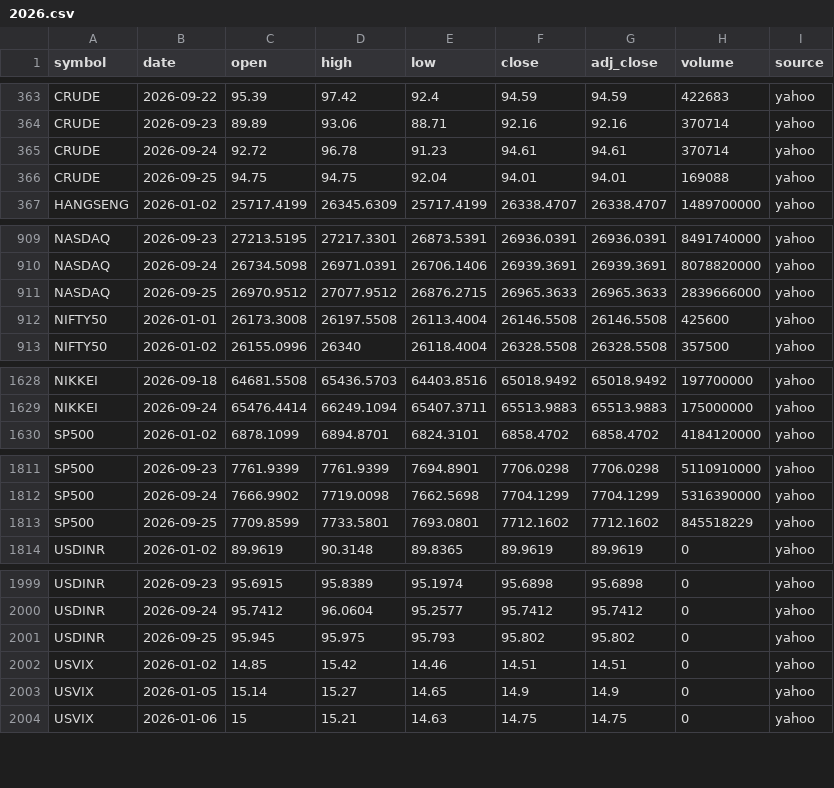
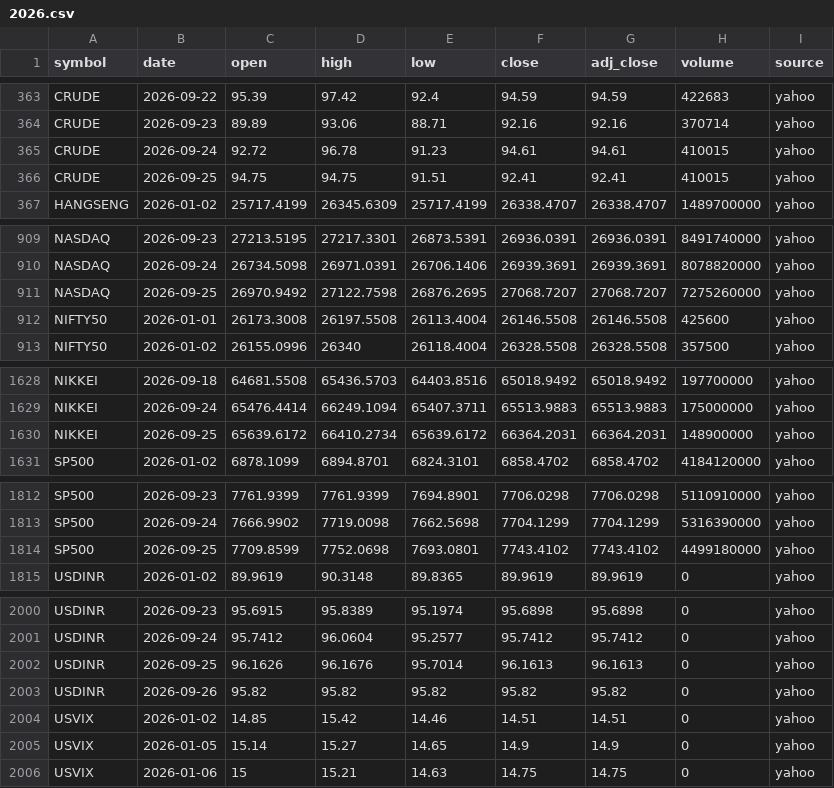
Before and after one commit to san1eev1/Stock-predictor, a CSV file: indices/2026.csv, drawn as a sheet; only a part is shown, gaps mark what is left out; the diff covers the shown part only.

```diff
--- a/indices/2026.csv
+++ b/indices/2026.csv
@@ -364,4 +364,4 @@ CRUDE,2026-09-22,95.39,97.42,92.4,94.59,94.59,422683,yahoo
 CRUDE,2026-09-23,89.89,93.06,88.71,92.16,92.16,370714,yahoo
-CRUDE,2026-09-24,92.72,96.78,91.23,94.61,94.61,370714,yahoo
-CRUDE,2026-09-25,94.75,94.75,92.04,94.01,94.01,169088,yahoo
+CRUDE,2026-09-24,92.72,96.78,91.23,94.61,94.61,410015,yahoo
+CRUDE,2026-09-25,94.75,94.75,91.51,92.41,92.41,410015,yahoo
 HANGSENG,2026-01-02,25717.4199,26345.6309,25717.4199,26338.4707,26338.4707,1489700000,yahoo
@@ -910,3 +910,3 @@ NASDAQ,2026-09-23,27213.5195,27217.3301,26873.5391,26936.0391,26936.0391,8491740
 NASDAQ,2026-09-24,26734.5098,26971.0391,26706.1406,26939.3691,26939.3691,8078820000,yahoo
-NASDAQ,2026-09-25,26970.9512,27077.9512,26876.2715,26965.3633,26965.3633,2839666000,yahoo
+NASDAQ,2026-09-25,26970.9492,27122.7598,26876.2695,27068.7207,27068.7207,7275260000,yahoo
 NIFTY50,2026-01-01,26173.3008,26197.5508,26113.4004,26146.5508,26146.5508,425600,yahoo
@@ -1629,2 +1629,3 @@ NIKKEI,2026-09-18,64681.5508,65436.5703,64403.8516,65018.9492,65018.9492,1977000
 NIKKEI,2026-09-24,65476.4414,66249.1094,65407.3711,65513.9883,65513.9883,175000000,yahoo
+NIKKEI,2026-09-25,65639.6172,66410.2734,65639.6172,66364.2031,66364.2031,148900000,yahoo
 SP500,2026-01-02,6878.1099,6894.8701,6824.3101,6858.4702,6858.4702,4184120000,yahoo
@@ -1812,3 +1813,3 @@ SP500,2026-09-23,7761.9399,7761.9399,7694.8901,7706.0298,7706.0298,5110910000,ya
 SP500,2026-09-24,7666.9902,7719.0098,7662.5698,7704.1299,7704.1299,5316390000,yahoo
-SP500,2026-09-25,7709.8599,7733.5801,7693.0801,7712.1602,7712.1602,845518229,yahoo
+SP500,2026-09-25,7709.8599,7752.0698,7693.0801,7743.4102,7743.4102,4499180000,yahoo
 USDINR,2026-01-02,89.9619,90.3148,89.8365,89.9619,89.9619,0,yahoo
@@ -2000,3 +2001,4 @@ USDINR,2026-09-23,95.6915,95.8389,95.1974,95.6898,95.6898,0,yahoo
 USDINR,2026-09-24,95.7412,96.0604,95.2577,95.7412,95.7412,0,yahoo
-USDINR,2026-09-25,95.945,95.975,95.793,95.802,95.802,0,yahoo
+USDINR,2026-09-25,96.1626,96.1676,95.7014,96.1613,96.1613,0,yahoo
+USDINR,2026-09-26,95.82,95.82,95.82,95.82,95.82,0,yahoo
 USVIX,2026-01-02,14.85,15.42,14.46,14.51,14.51,0,yahoo
```
Also changed, not shown: 10 edited cells elsewhere in this file, earnings.csv, 21 other files.
